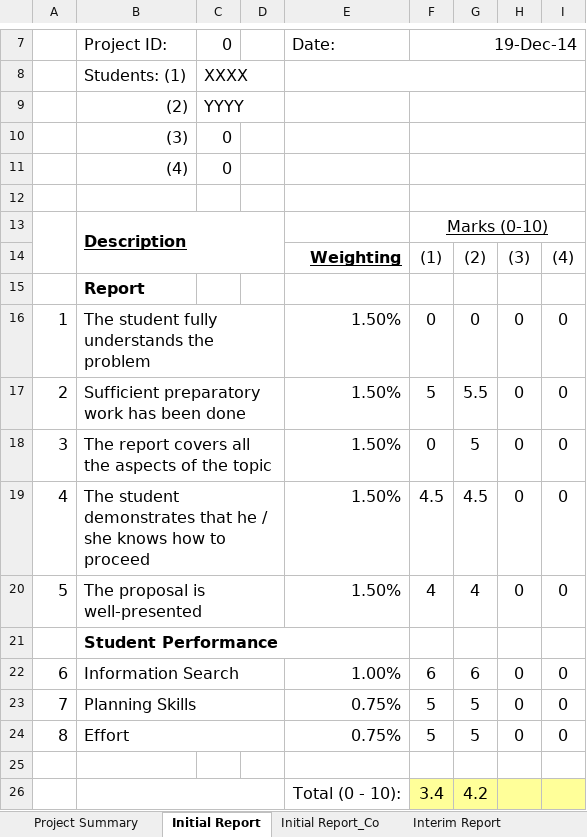
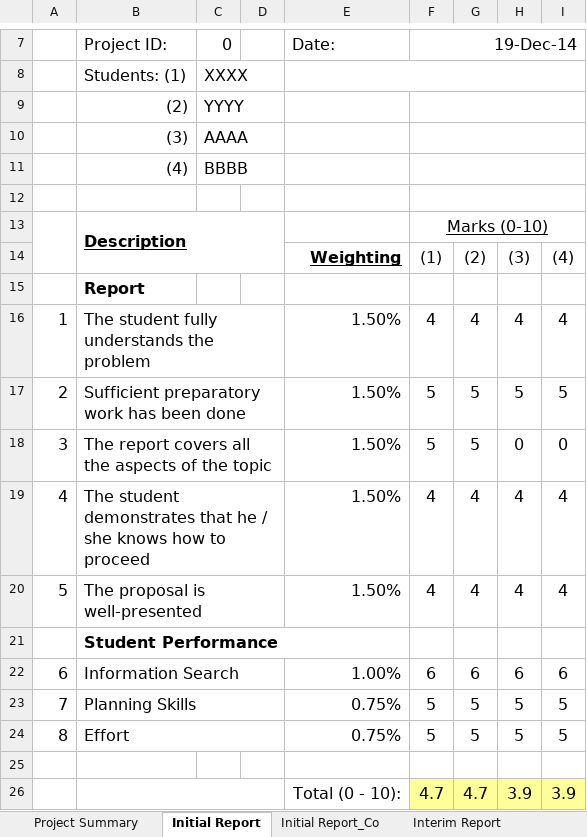
Before and after one commit to wongcyrus/IVEAutomationTools, an Excel workbook: IT114115_FYP_MarkSheet_Template.xlsx, sheet Initial Report, drawn as a sheet; only a part is shown, gaps mark what is left out; values as stored, in another font and other column widths than the file's, no borders; removed rows and columns are numbered as before the commit, all else as after; the diff names each change by its address in the sheet, - before the commit and + after, or states it on an @@ line.

```diff
--- a/IT114115_FYP_MarkSheet_Template.xlsx (sheet Initial Report)
+++ b/IT114115_FYP_MarkSheet_Template.xlsx (sheet Initial Report)
-C10: 0
+C10: AAAA
-C11: 0
+C11: BBBB
-F16: 0
+F16: 4
-G16: 0
+G16: 4
-H16: 0
+H16: 4
-I16: 0
+I16: 4
-G17: 5.5
+G17: 5
-H17: 0
+H17: 5
-I17: 0
+I17: 5
-F18: 0
+F18: 5
-F19: 4.5
+F19: 4
-G19: 4.5
+G19: 4
-H19:H20: 0
+H19:H20: 4
-I19:I20: 0
+I19:I20: 4
-H22: 0
+H22: 6
-I22: 0
+I22: 6
-H23:H24: 0
+H23:H24: 5
-I23:I24: 0
+I23:I24: 5
-row 26:  |  |  |  | Total (0 - 10): | 3.4 | 4.2
+row 26:  |  |  |  | Total (0 - 10): | 4.7 | 4.7 | 3.9 | 3.9
```
Also changed, not shown: sheet Project Summary, sheet Final_Report, sheet Final_Report_Co, sheet Interim Report_Co, sheet Interim Report, sheet Finalize, 1 more sheet.
